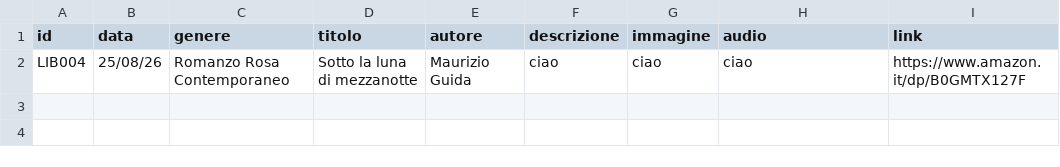
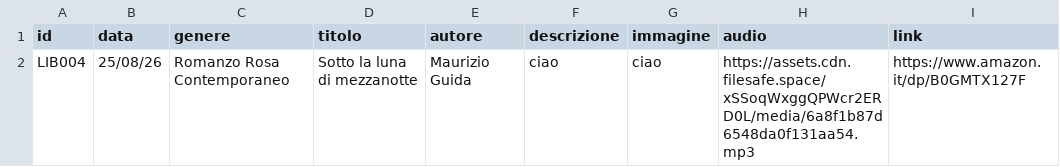
Before and after one commit to riomeroio/book, a CSV file: schedalibri/libri-best.csv, drawn as a sheet.

Commit message:
Update libri-best.csv

```diff
--- a/schedalibri/libri-best.csv
+++ b/schedalibri/libri-best.csv
@@ -1,2 +1,2 @@
 id,data,genere,titolo,autore,descrizione,immagine,audio,link
-"LIB004","25/08/26","Romanzo Rosa Contemporaneo","Sotto la luna di mezzanotte","Maurizio Guida","ciao","ciao","ciao","https://www.amazon.it/dp/B0GMTX127F"
+"LIB004","25/08/26","Romanzo Rosa Contemporaneo","Sotto la luna di mezzanotte","Maurizio Guida","ciao","ciao","https://assets.cdn.filesafe.space/xSSoqWxggQPWcr2ERD0L/media/6a8f1b87d6548da0f131aa54.mp3","https://www.amazon.it/dp/B0GMTX127F"
```
